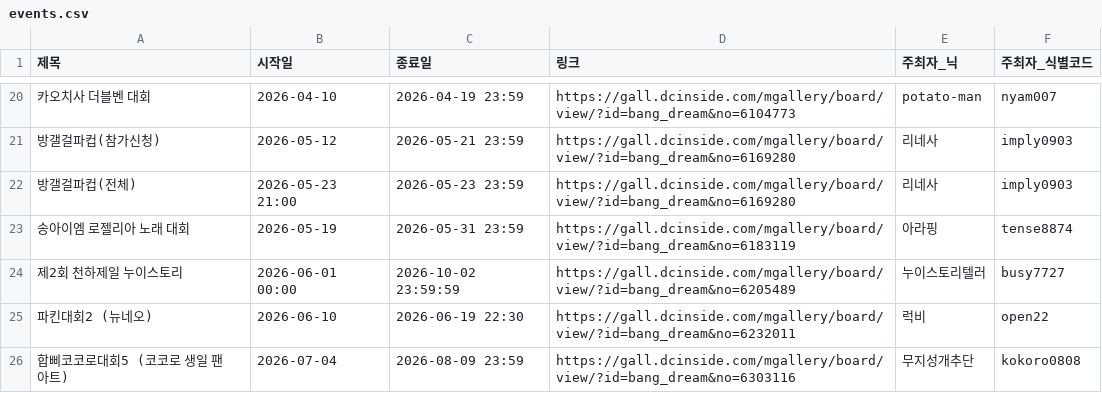
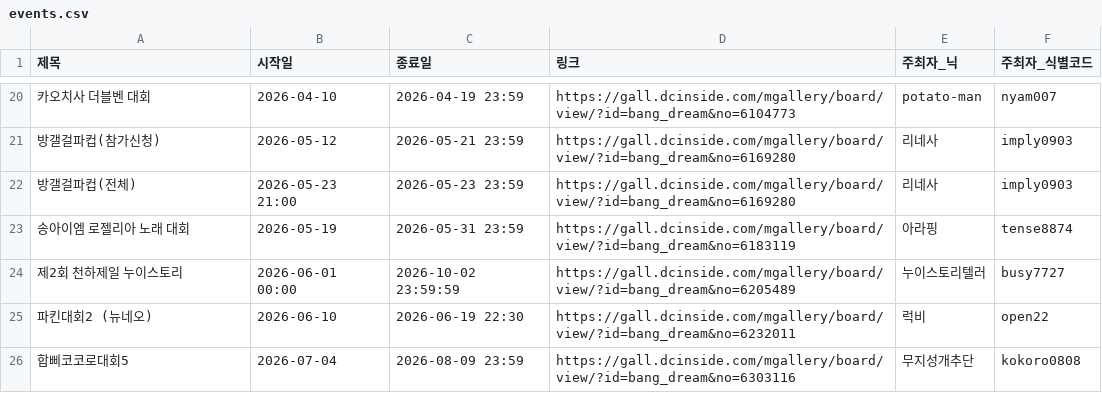
Before and after one commit to bandorigall/bangdream_competition.github.io, a CSV file: events.csv, drawn as a sheet; only a part is shown, gaps mark what is left out.

```diff
--- a/events.csv
+++ b/events.csv
@@ -25,2 +25,2 @@
 파킨대회2 (뉴네오),2026-06-10,2026-06-19 22:30,https://gall.dcinside.com/mgallery/board/view/?id=bang_dream&no=6232011,럭비,open22
-합삐코코로대회5 (코코로 생일 팬아트),2026-07-04,2026-08-09 23:59,https://gall.dcinside.com/mgallery/board/view/?id=bang_dream&no=6303116,무지성개추단,kokoro0808
+합삐코코로대회5,2026-07-04,2026-08-09 23:59,https://gall.dcinside.com/mgallery/board/view/?id=bang_dream&no=6303116,무지성개추단,kokoro0808
```
Also changed, not shown: 1 other file.
